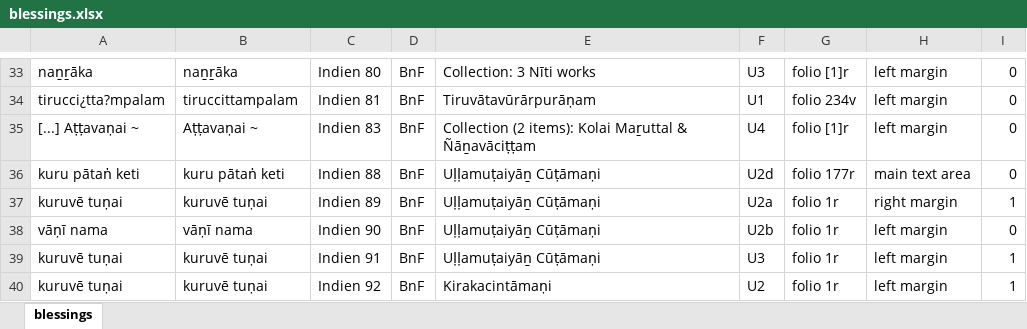
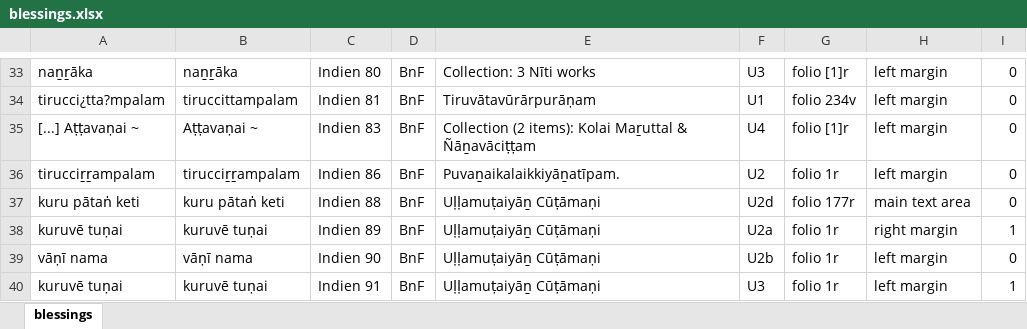
Before and after one commit to TST-Project/paratexts-old, an Excel workbook: blessings.xlsx, sheet blessings, drawn as a sheet; only a part is shown, gaps mark what is left out; the shorter side is filled out with more unchanged rows; values as stored, in another font and other column widths than the file's, no borders; the diff names each change by its address in the sheet, - before the commit and + after, or states it on an @@ line.

```diff
--- a/blessings.xlsx (sheet blessings)
+++ b/blessings.xlsx (sheet blessings)
+row 36: tirucciṟṟampalam | tirucciṟṟampalam | Indien 86 | BnF | Puvaṉaikalaikkiyāṉatīpam. | U2 | folio 1r | left margin | 0
```
Also changed, not shown: 4 other files.
